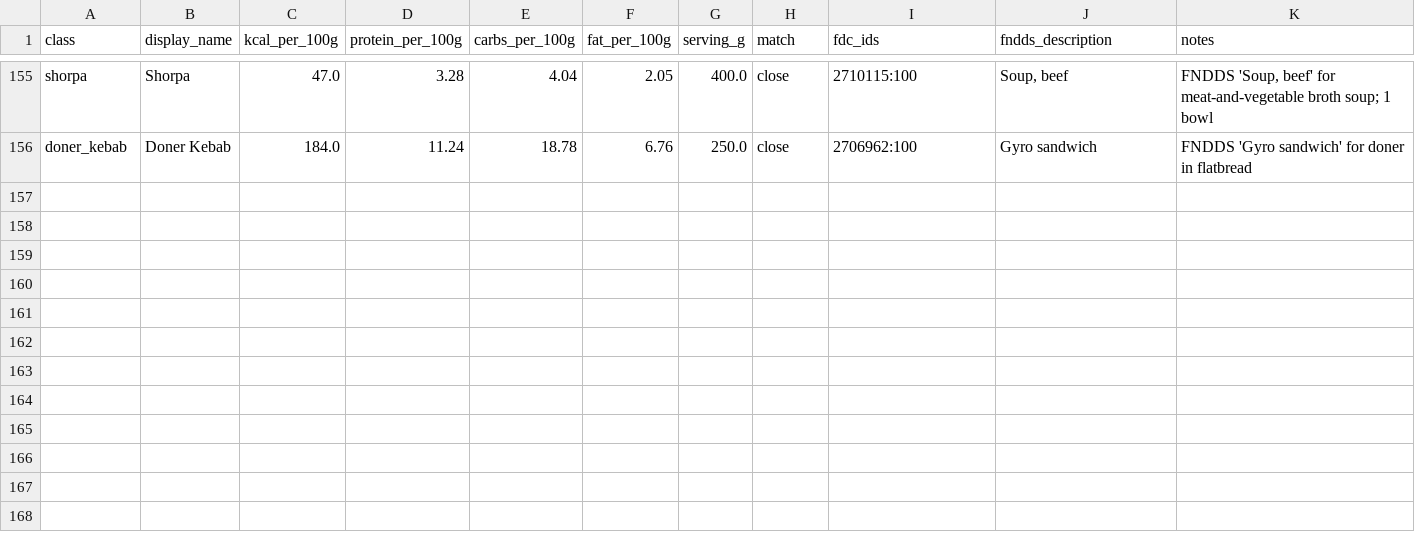
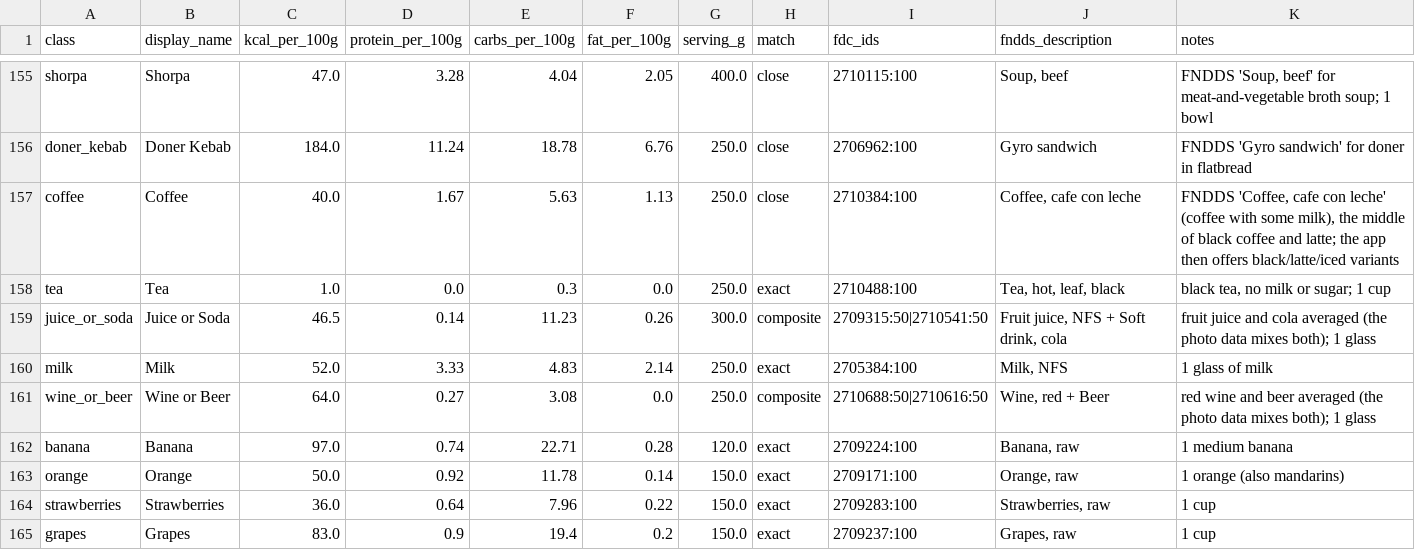
Before and after one commit to harshskapadia/Calories-, a CSV file: data/nutrition.csv, drawn as a sheet; only a part is shown, gaps mark what is left out; the diff covers the shown part only.

```diff
--- a/data/nutrition.csv
+++ b/data/nutrition.csv
@@ -156 +156,10 @@ shorpa,Shorpa,47.0,3.28,4.04,2.05,400.0,close,2710115:100,"Soup, beef","FNDDS 'S
 doner_kebab,Doner Kebab,184.0,11.24,18.78,6.76,250.0,close,2706962:100,Gyro sandwich,FNDDS 'Gyro sandwich' for doner in flatbread
+coffee,Coffee,40.0,1.67,5.63,1.13,250.0,close,2710384:100,"Coffee, cafe con leche","FNDDS 'Coffee, cafe con leche' (coffee with some milk), the middle of black coffee and latte; the app then offers black/latte/iced variants"
+tea,Tea,1.0,0.0,0.3,0.0,250.0,exact,2710488:100,"Tea, hot, leaf, black","black tea, no milk or sugar; 1 cup"
+juice_or_soda,Juice or Soda,46.5,0.14,11.23,0.26,300.0,composite,2709315:50|2710541:50,"Fruit juice, NFS + Soft drink, cola",fruit juice and cola averaged (the photo data mixes both); 1 glass
+milk,Milk,52.0,3.33,4.83,2.14,250.0,exact,2705384:100,"Milk, NFS",1 glass of milk
+wine_or_beer,Wine or Beer,64.0,0.27,3.08,0.0,250.0,composite,2710688:50|2710616:50,"Wine, red + Beer",red wine and beer averaged (the photo data mixes both); 1 glass
+banana,Banana,97.0,0.74,22.71,0.28,120.0,exact,2709224:100,"Banana, raw",1 medium banana
+orange,Orange,50.0,0.92,11.78,0.14,150.0,exact,2709171:100,"Orange, raw",1 orange (also mandarins)
+strawberries,Strawberries,36.0,0.64,7.96,0.22,150.0,exact,2709283:100,"Strawberries, raw",1 cup
+grapes,Grapes,83.0,0.9,19.4,0.2,150.0,exact,2709237:100,"Grapes, raw",1 cup
```
Also changed, not shown: 8 added rows and 4 edited cells elsewhere in this file, data/nutrition_mapping.csv, 13 other files.
